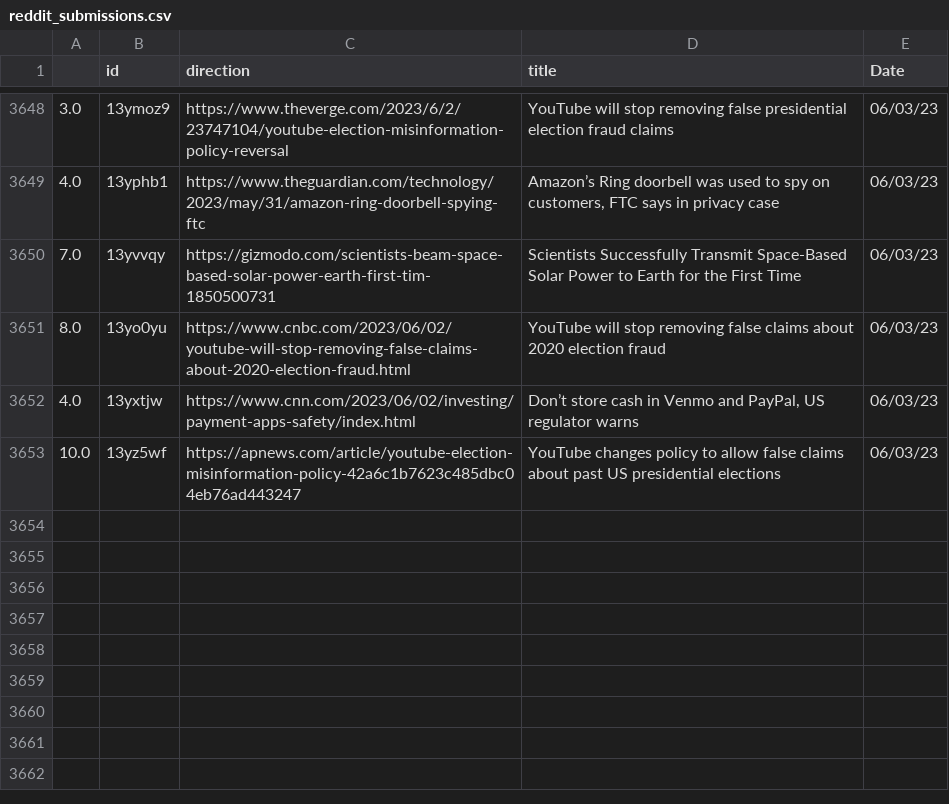
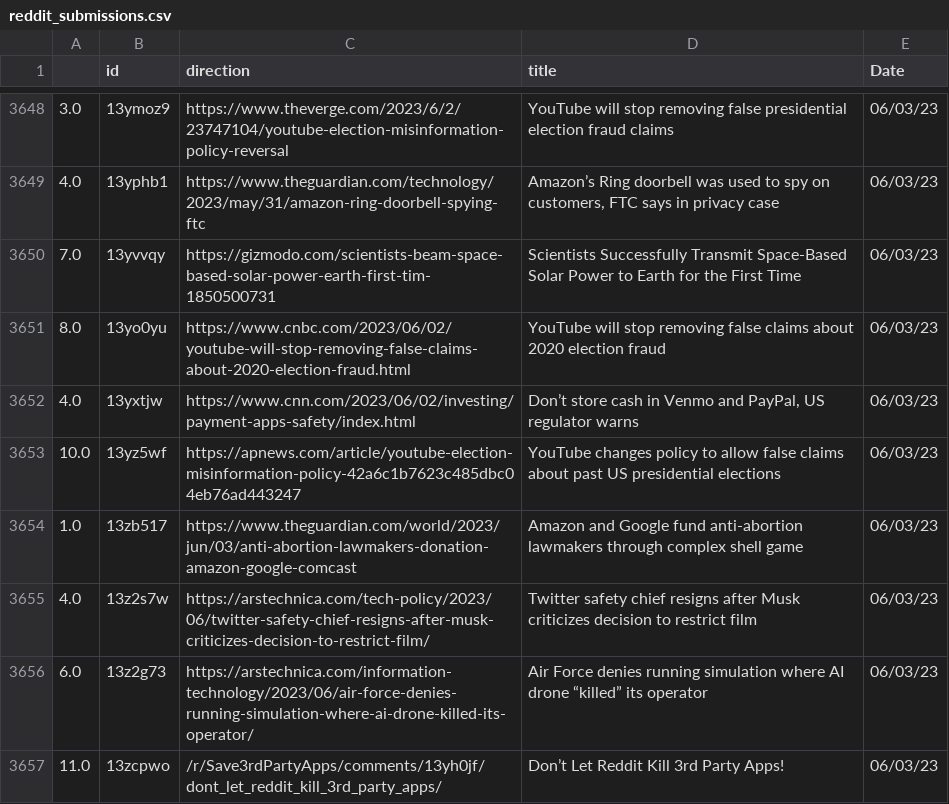
Before and after one commit to jesusyanez/Reddit-scraper-to-html-table, a CSV file: data/reddit_submissions.csv, drawn as a sheet; only a part is shown, gaps mark what is left out.

```diff
--- a/data/reddit_submissions.csv
+++ b/data/reddit_submissions.csv
@@ -3653 +3653,5 @@
 10.0,13yz5wf,https://apnews.com/article/youtube-election-misinformation-policy-42a6c1b7623c485dbc04eb76ad443247,YouTube changes policy to allow false claims about past US presidential elections,06/03/23
+1.0,13zb517,https://www.theguardian.com/world/2023/jun/03/anti-abortion-lawmakers-donation-amazon-google-comcast,Amazon and Google fund anti-abortion lawmakers through complex shell game,06/03/23
+4.0,13z2s7w,https://arstechnica.com/tech-policy/2023/06/twitter-safety-chief-resigns-after-musk-criticizes-decision-to-restrict-film/,Twitter safety chief resigns after Musk criticizes decision to restrict film,06/03/23
+6.0,13z2g73,https://arstechnica.com/information-technology/2023/06/air-force-denies-running-simulation-where-ai-drone-killed-its-operator/,Air Force denies running simulation where AI drone “killed” its operator,06/03/23
+11.0,13zcpwo,/r/Save3rdPartyApps/comments/13yh0jf/dont_let_reddit_kill_3rd_party_apps/,Don’t Let Reddit Kill 3rd Party Apps!,06/03/23
```
Also changed, not shown: data/techline_data.csv.
